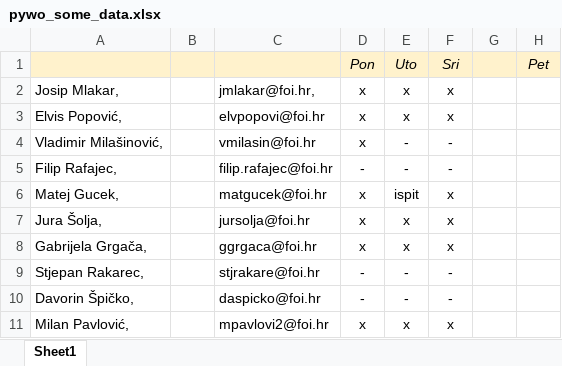
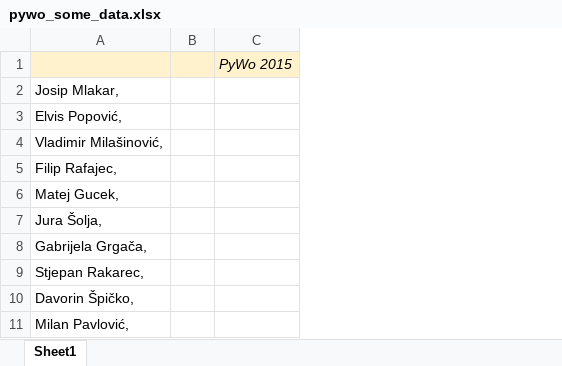
Before and after one commit to zeko868/pywo-zadaci, an Excel workbook: zadaci/03/pywo_some_data.xlsx, sheet Sheet1, drawn as a sheet; only a part is shown; values as stored, in another font and other column widths than the file's, no borders; charts and pictures not drawn; removed rows and columns are numbered as before the commit, all else as after; the diff names each change by its address in the sheet, - before the commit and + after, or states it on an @@ line.

```diff
--- a/zadaci/03/pywo_some_data.xlsx (sheet Sheet1)
+++ b/zadaci/03/pywo_some_data.xlsx (sheet Sheet1)
-column C, rows 2-11: jmlakar@foi.hr, | elvpopovi@foi.hr | vmilasin@foi.hr | filip.rafajec@foi.hr | matgucek@foi.hr | jursolja@foi.hr | ggrgaca@foi.hr | stjrakare@foi.hr | daspicko@foi.hr | mpavlovi2@foi.hr
-column D, rows 1-11: Pon | x | x | x | - | x | x | x | - | - | x
-column E, rows 1-11: Uto | x | x | - | - | ispit | x | x | - | - | x
-column F, rows 1-11: Sri | x | x | - | - | x | x | x | - | - | x
-column G, empty
-column H, row 1: Pet
+column C, row 1: PyWo 2015
```
Also changed, not shown: 1 other file.
